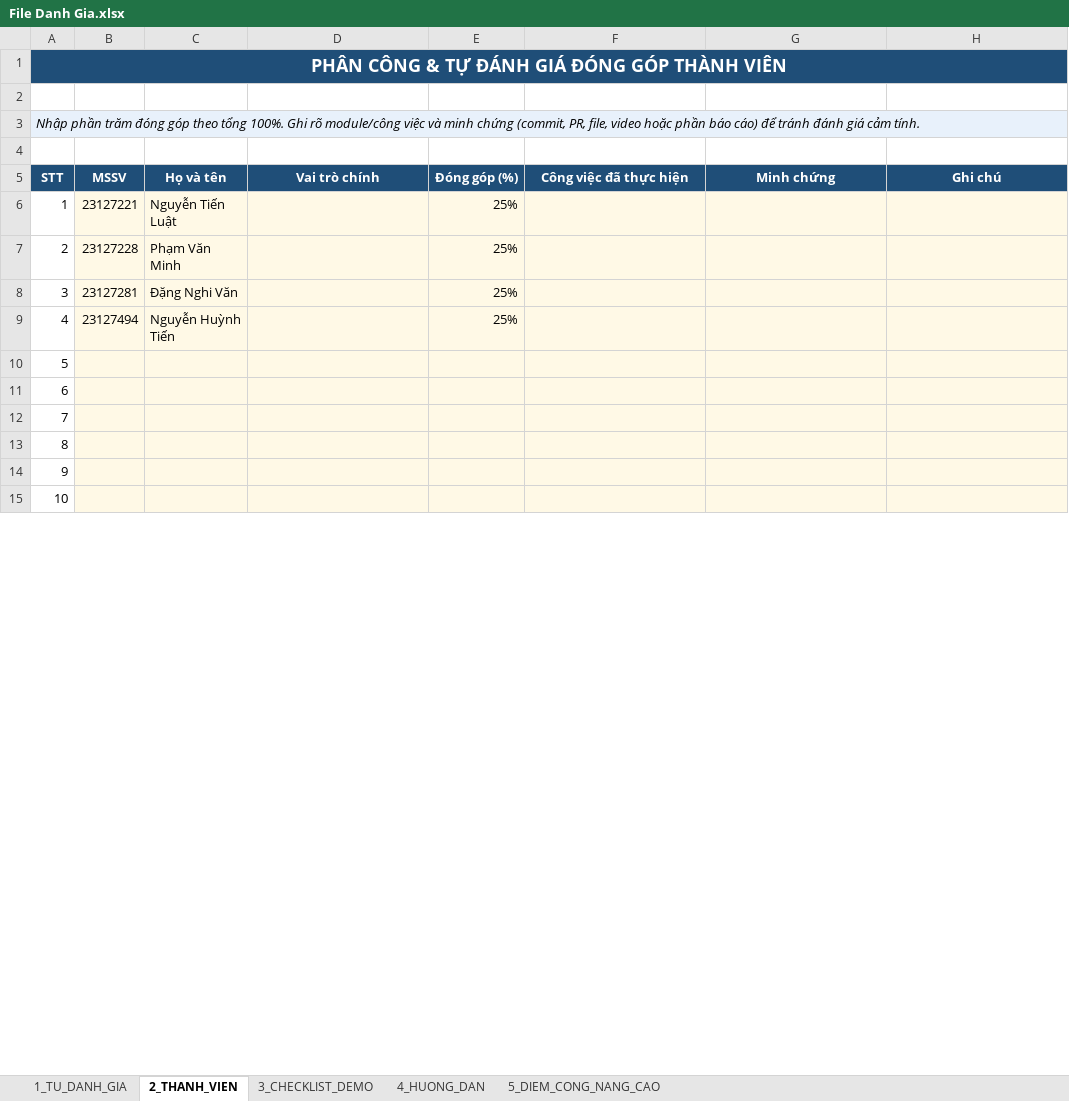
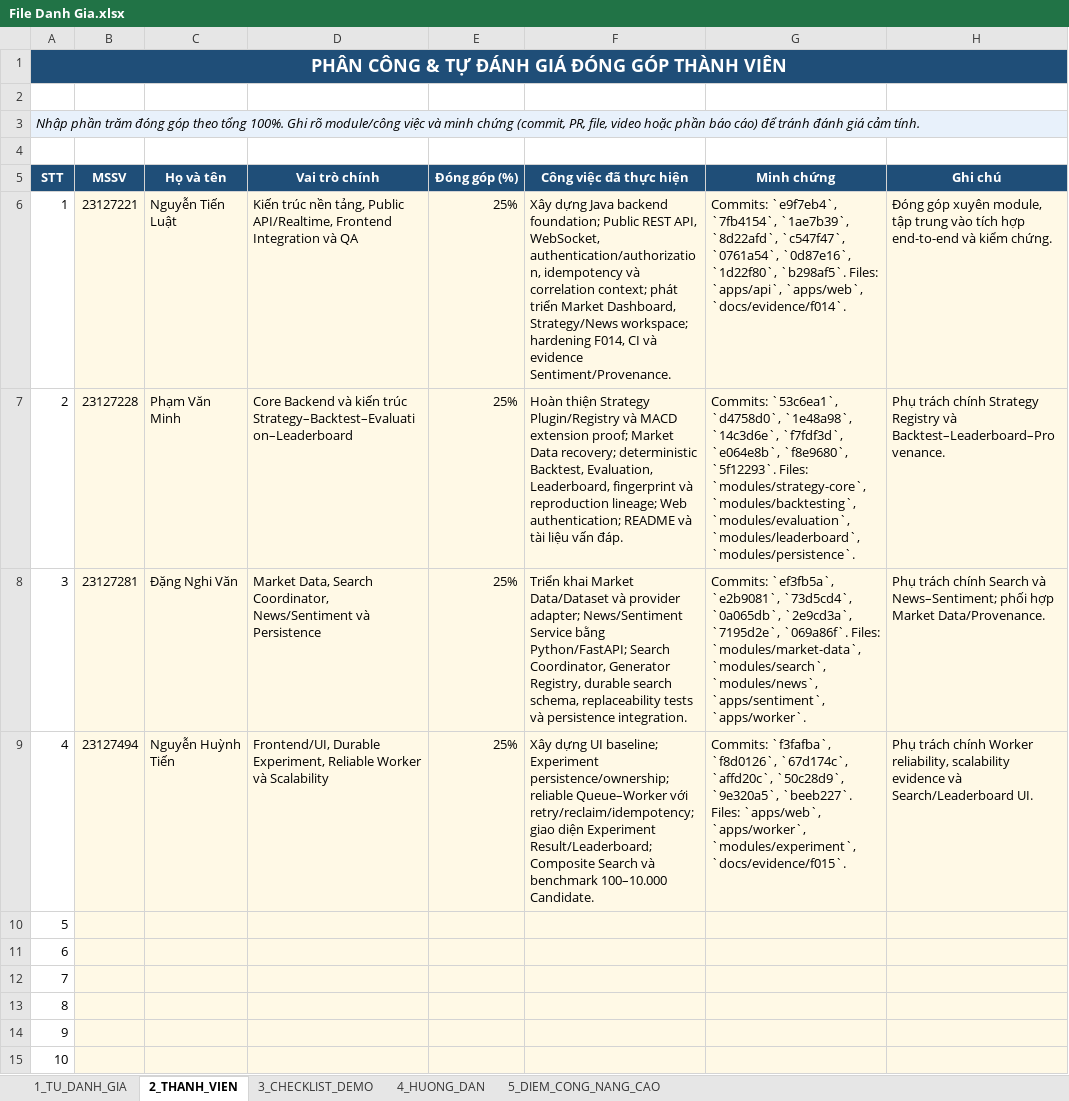
Before and after one commit to PhamVanMinhBinhThuan/crypto-strategy-platform, an Excel workbook: docs/File Danh Gia.xlsx, sheet 2_THANH_VIEN, drawn as a sheet; only a part is shown; values as stored, in another font and other column widths than the file's, no borders; charts and pictures and conditional formats not drawn; the diff names each change by its address in the sheet, - before the commit and + after, or states it on an @@ line.

```diff
--- a/docs/File Danh Gia.xlsx (sheet 2_THANH_VIEN)
+++ b/docs/File Danh Gia.xlsx (sheet 2_THANH_VIEN)
-D6 (Vai trò chính): (empty)
+D6 (Vai trò chính): Kiến trúc nền tảng, Public API/Realtime, Frontend Integration và QA
-F6 (Công việc đã thực hiện): (empty)
+F6 (Công việc đã thực hiện): Xây dựng Java backend foundation; Public REST API, WebSocket, authentication/authorization, idempotency và correlation context; phát triển Market Dashboard, Strategy/News workspace; hardening F014, CI và evidence Sentiment/Provenance.
-G6 (Minh chứng): (empty)
+G6 (Minh chứng): Commits: `e9f7eb4`, `7fb4154`, `1ae7b39`, `8d22afd`, `c547f47`, `0761a54`, `0d87e16`, `1d22f80`, `b298af5`. Files: `apps/api`, `apps/web`, `docs/evidence/f014`.
-H6 (Ghi chú): (empty)
+H6 (Ghi chú): Đóng góp xuyên module, tập trung vào tích hợp end-to-end và kiểm chứng.
-D7 (Vai trò chính): (empty)
+D7 (Vai trò chính): Core Backend và kiến trúc Strategy–Backtest–Evaluation–Leaderboard
-F7 (Công việc đã thực hiện): (empty)
+F7 (Công việc đã thực hiện): Hoàn thiện Strategy Plugin/Registry và MACD extension proof; Market Data recovery; deterministic Backtest, Evaluation, Leaderboard, fingerprint và reproduction lineage; Web authentication; README và tài liệu vấn đáp.
-G7 (Minh chứng): (empty)
+G7 (Minh chứng): Commits: `53c6ea1`, `d4758d0`, `1e48a98`, `14c3d6e`, `f7fdf3d`, `e064e8b`, `f8e9680`, `5f12293`. Files: `modules/strategy-core`, `modules/backtesting`, `modules/evaluation`, `modules/leaderboard`, `modules/persistence`.
-H7 (Ghi chú): (empty)
+H7 (Ghi chú): Phụ trách chính Strategy Registry và Backtest–Leaderboard–Provenance.
-D8 (Vai trò chính): (empty)
+D8 (Vai trò chính): Market Data, Search Coordinator, News/Sentiment và Persistence
-F8 (Công việc đã thực hiện): (empty)
+F8 (Công việc đã thực hiện): Triển khai Market Data/Dataset và provider adapter; News/Sentiment Service bằng Python/FastAPI; Search Coordinator, Generator Registry, durable search schema, replaceability tests và persistence integration.
-G8 (Minh chứng): (empty)
+G8 (Minh chứng): Commits: `ef3fb5a`, `e2b9081`, `73d5cd4`, `0a065db`, `2e9cd3a`, `7195d2e`, `069a86f`. Files: `modules/market-data`, `modules/search`, `modules/news`, `apps/sentiment`, `apps/worker`.
-H8 (Ghi chú): (empty)
+H8 (Ghi chú): Phụ trách chính Search và News–Sentiment; phối hợp Market Data/Provenance.
-D9 (Vai trò chính): (empty)
+D9 (Vai trò chính): Frontend/UI, Durable Experiment, Reliable Worker và Scalability
-F9 (Công việc đã thực hiện): (empty)
+F9 (Công việc đã thực hiện): Xây dựng UI baseline; Experiment persistence/ownership; reliable Queue–Worker với retry/reclaim/idempotency; giao diện Experiment Result/Leaderboard; Composite Search và benchmark 100–10.000 Candidate.
-G9 (Minh chứng): (empty)
+G9 (Minh chứng): Commits: `f3fafba`, `f8d0126`, `67d174c`, `affd20c`, `50c28d9`, `9e320a5`, `beeb227`. Files: `apps/web`, `apps/worker`, `modules/experiment`, `docs/evidence/f015`.
-H9 (Ghi chú): (empty)
+H9 (Ghi chú): Phụ trách chính Worker reliability, scalability evidence và Search/Leaderboard UI.
```
Also changed, not shown: sheet 5_DIEM_CONG_NANG_CAO, sheet 3_CHECKLIST_DEMO, sheet 1_TU_DANH_GIA, 1 other file.
